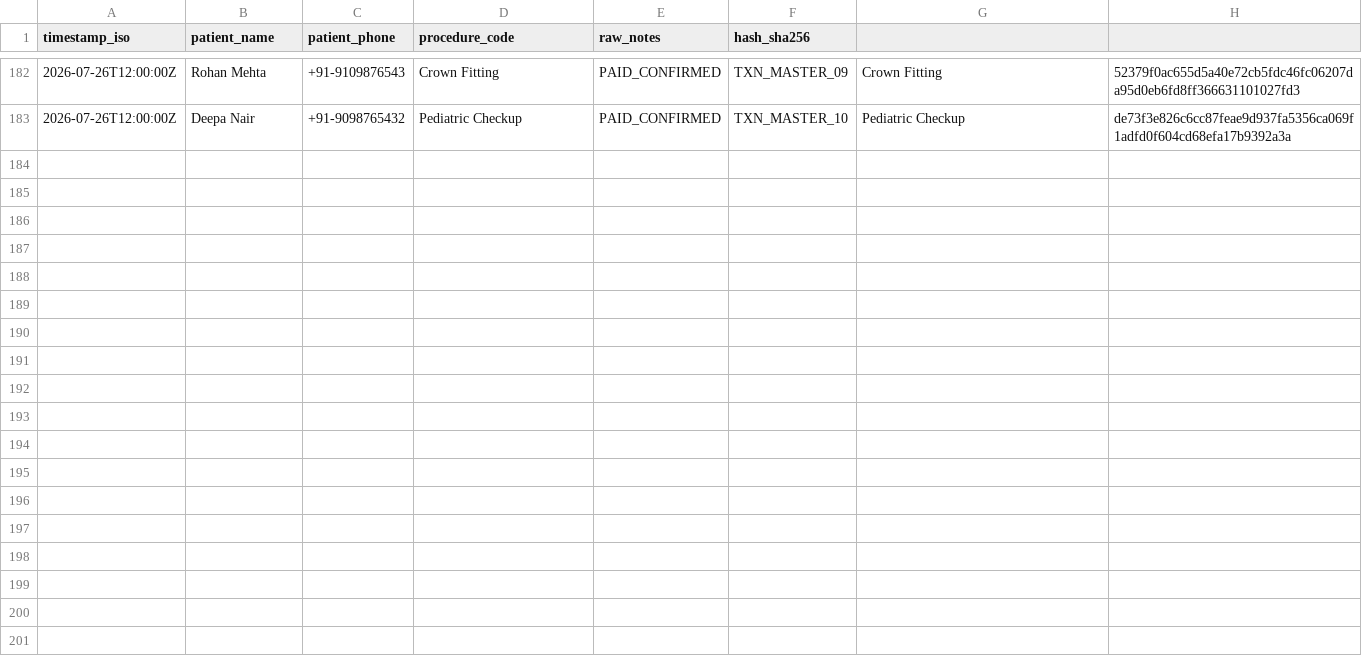
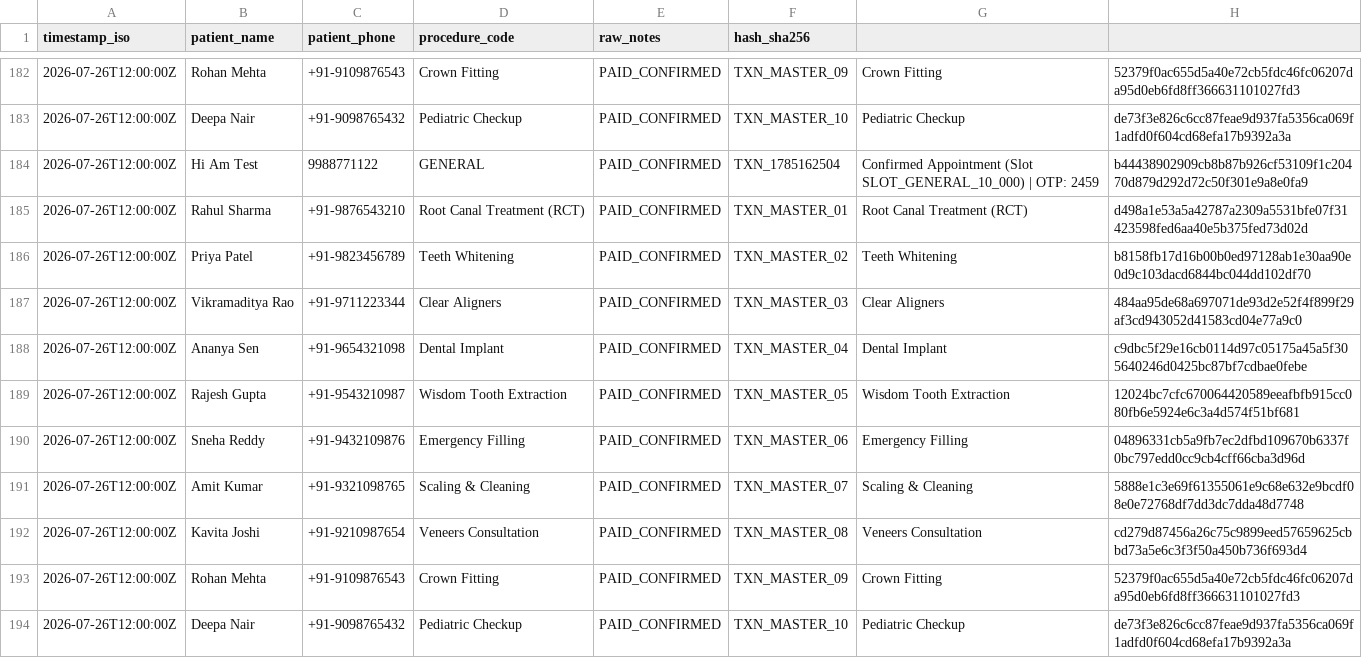
Before and after one commit to ChinmayHudedamani/python_ai_core, a CSV file: AntiGravity/appointments_ledger.csv, drawn as a sheet; only a part is shown, gaps mark what is left out; the diff covers the shown part only; the diff names each change by its address in the sheet, - before the commit and + after, or states it on an @@ line.

```diff
--- a/AntiGravity/appointments_ledger.csv
+++ b/AntiGravity/appointments_ledger.csv
+row 184: 2026-07-26T12:00:00Z | Hi Am Test | 9988771122 | GENERAL | PAID_CONFIRMED | TXN_1785162504 | Confirmed Appointment (Slot SLOT_GENERAL_10_000) | OTP: 2459 | b44438902909cb8b87b926cf53109f1c20470d879d292d72c50f301e9a8e0fa9
+row 185: 2026-07-26T12:00:00Z | Rahul Sharma | +91-9876543210 | Root Canal Treatment (RCT) | PAID_CONFIRMED | TXN_MASTER_01 | Root Canal Treatment (RCT) | d498a1e53a5a42787a2309a5531bfe07f31423598fed6aa40e5b375fed73d02d
+row 186: 2026-07-26T12:00:00Z | Priya Patel | +91-9823456789 | Teeth Whitening | PAID_CONFIRMED | TXN_MASTER_02 | Teeth Whitening | b8158fb17d16b00b0ed97128ab1e30aa90e0d9c103dacd6844bc044dd102df70
+row 187: 2026-07-26T12:00:00Z | Vikramaditya Rao | +91-9711223344 | Clear Aligners | PAID_CONFIRMED | TXN_MASTER_03 | Clear Aligners | 484aa95de68a697071de93d2e52f4f899f29af3cd943052d41583cd04e77a9c0
+row 188: 2026-07-26T12:00:00Z | Ananya Sen | +91-9654321098 | Dental Implant | PAID_CONFIRMED | TXN_MASTER_04 | Dental Implant | c9dbc5f29e16cb0114d97c05175a45a5f305640246d0425bc87bf7cdbae0febe
+row 189: 2026-07-26T12:00:00Z | Rajesh Gupta | +91-9543210987 | Wisdom Tooth Extraction | PAID_CONFIRMED | TXN_MASTER_05 | Wisdom Tooth Extraction | 12024bc7cfc670064420589eeafbfb915cc080fb6e5924e6c3a4d574f51bf681
+row 190: 2026-07-26T12:00:00Z | Sneha Reddy | +91-9432109876 | Emergency Filling | PAID_CONFIRMED | TXN_MASTER_06 | Emergency Filling | 04896331cb5a9fb7ec2dfbd109670b6337f0bc797edd0cc9cb4cff66cba3d96d
+row 191: 2026-07-26T12:00:00Z | Amit Kumar | +91-9321098765 | Scaling & Cleaning | PAID_CONFIRMED | TXN_MASTER_07 | Scaling & Cleaning | 5888e1c3e69f61355061e9c68e632e9bcdf08e0e72768df7dd3dc7dda48d7748
+row 192: 2026-07-26T12:00:00Z | Kavita Joshi | +91-9210987654 | Veneers Consultation | PAID_CONFIRMED | TXN_MASTER_08 | Veneers Consultation | cd279d87456a26c75c9899eed57659625cbbd73a5e6c3f3f50a450b736f693d4
+row 193: 2026-07-26T12:00:00Z | Rohan Mehta | +91-9109876543 | Crown Fitting | PAID_CONFIRMED | TXN_MASTER_09 | Crown Fitting | 52379f0ac655d5a40e72cb5fdc46fc06207da95d0eb6fd8ff366631101027fd3
+row 194: 2026-07-26T12:00:00Z | Deepa Nair | +91-9098765432 | Pediatric Checkup | PAID_CONFIRMED | TXN_MASTER_10 | Pediatric Checkup | de73f3e826c6cc87feae9d937fa5356ca069f1adfd0f604cd68efa17b9392a3a
```
Also changed, not shown: 11 added rows elsewhere in this file, 5 other files.
